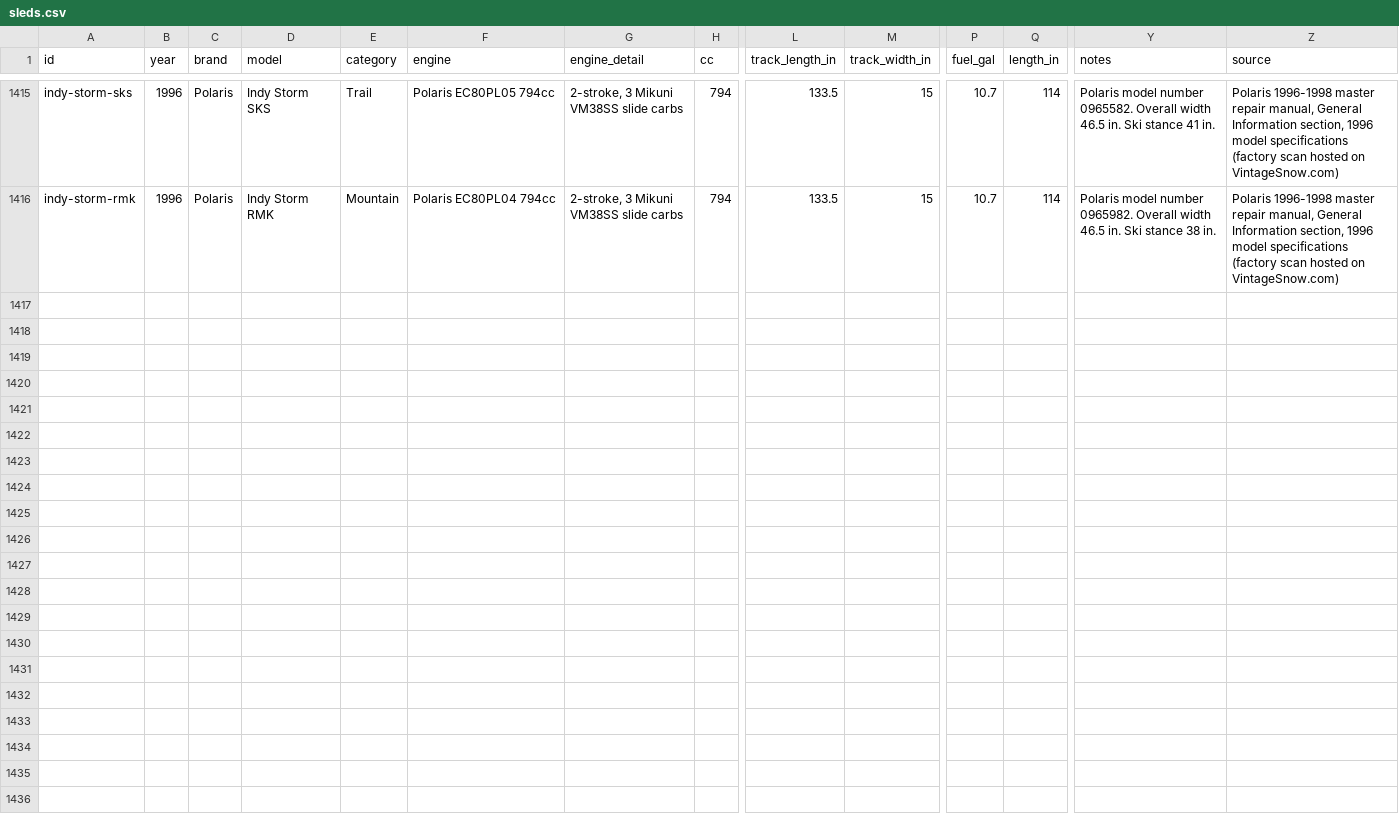
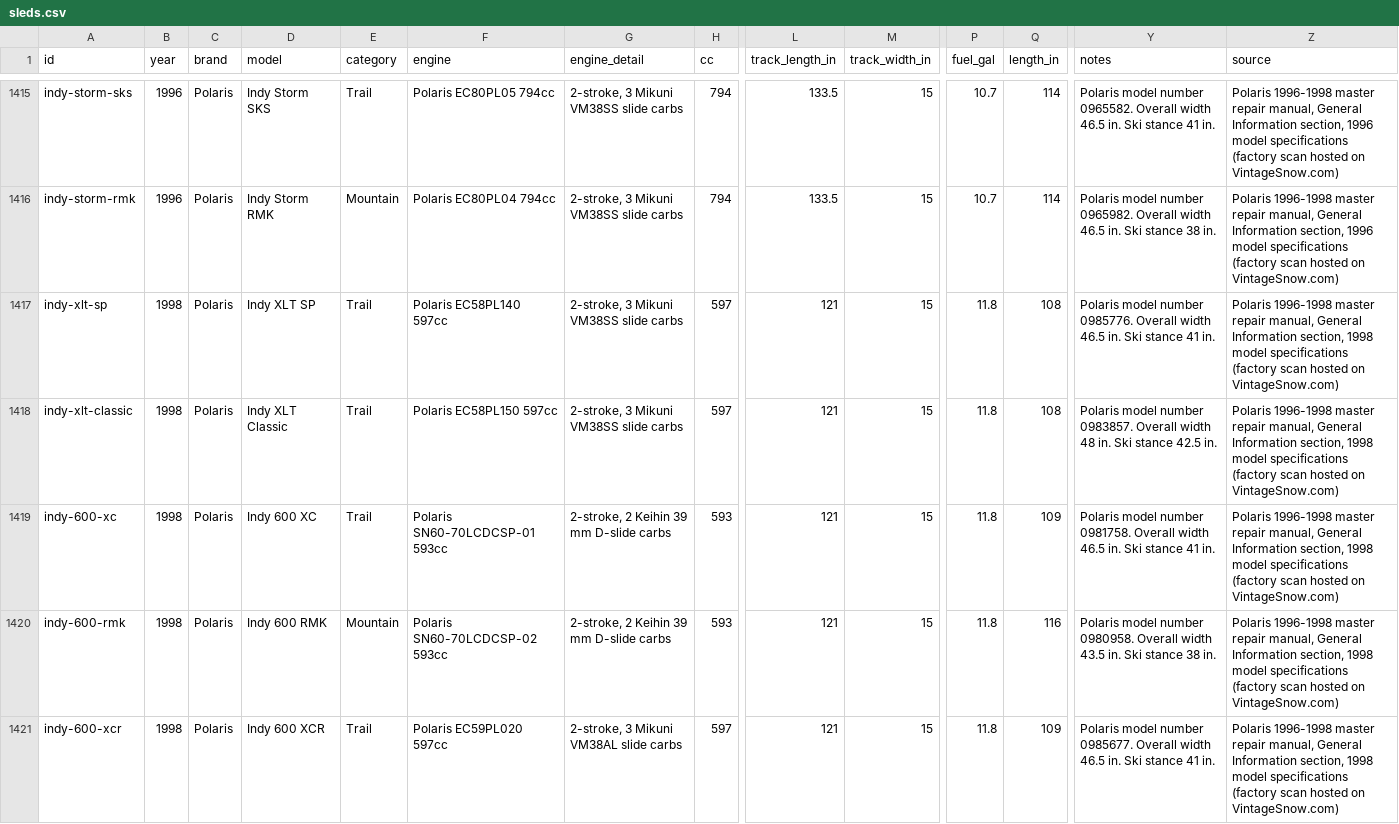
Before and after one commit to JonesT1986/SledSpecs, a CSV file: data/sleds.csv, drawn as a sheet; only a part is shown, gaps mark what is left out; rows hold the shown columns only; the diff covers the shown part only; the diff names each change by its address in the sheet, - before the commit and + after, or states it on an @@ line.

```diff
--- a/data/sleds.csv
+++ b/data/sleds.csv
+row 1417: indy-xlt-sp | 1998 | Polaris | Indy XLT SP | Trail | Polaris EC58PL140 597cc | 2-stroke, 3 Mikuni VM38SS slide carbs | 597 | 121 | 15 | 11.8 | 108 | Polaris model number 0985776. Overall width 46.5 in. Ski stance 41 in. | Polaris 1996-1998 master repair manual, General Information section, 1998 model specifications (factory scan hosted on VintageSnow.com)
+row 1418: indy-xlt-classic | 1998 | Polaris | Indy XLT Classic | Trail | Polaris EC58PL150 597cc | 2-stroke, 3 Mikuni VM38SS slide carbs | 597 | 121 | 15 | 11.8 | 108 | Polaris model number 0983857. Overall width 48 in. Ski stance 42.5 in. | Polaris 1996-1998 master repair manual, General Information section, 1998 model specifications (factory scan hosted on VintageSnow.com)
+row 1419: indy-600-xc | 1998 | Polaris | Indy 600 XC | Trail | Polaris SN60-70LCDCSP-01 593cc | 2-stroke, 2 Keihin 39 mm D-slide carbs | 593 | 121 | 15 | 11.8 | 109 | Polaris model number 0981758. Overall width 46.5 in. Ski stance 41 in. | Polaris 1996-1998 master repair manual, General Information section, 1998 model specifications (factory scan hosted on VintageSnow.com)
+row 1420: indy-600-rmk | 1998 | Polaris | Indy 600 RMK | Mountain | Polaris SN60-70LCDCSP-02 593cc | 2-stroke, 2 Keihin 39 mm D-slide carbs | 593 | 121 | 15 | 11.8 | 116 | Polaris model number 0980958. Overall width 43.5 in. Ski stance 38 in. | Polaris 1996-1998 master repair manual, General Information section, 1998 model specifications (factory scan hosted on VintageSnow.com)
+row 1421: indy-600-xcr | 1998 | Polaris | Indy 600 XCR | Trail | Polaris EC59PL020 597cc | 2-stroke, 3 Mikuni VM38AL slide carbs | 597 | 121 | 15 | 11.8 | 109 | Polaris model number 0985677. Overall width 46.5 in. Ski stance 41 in. | Polaris 1996-1998 master repair manual, General Information section, 1998 model specifications (factory scan hosted on VintageSnow.com)
```
Also changed, not shown: 5 added rows elsewhere in this file, data/corrections.csv.
